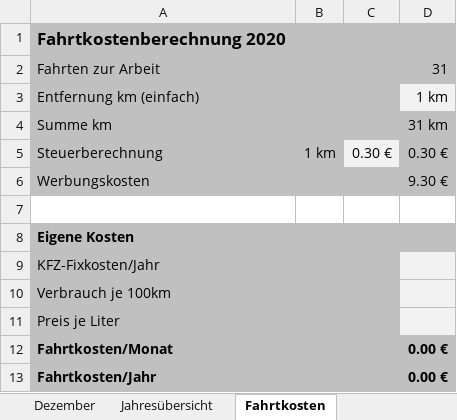
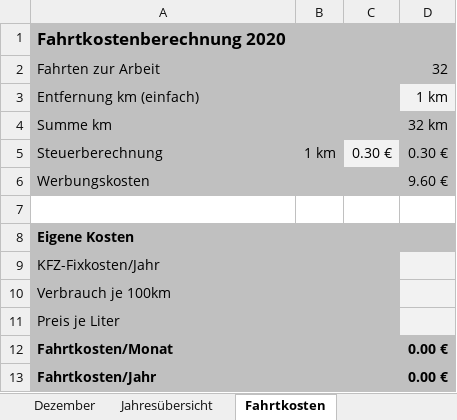
Before and after one commit to CarlosReyesHans/ProjektArbeit_Docs, an Excel workbook: Admin/Arbeitszeiterfassung-2020-jcr.xlsx, sheet Fahrtkosten, drawn as a sheet; values as stored, in another font and other column widths than the file's, no borders; charts and pictures not drawn; the diff names each change by its address in the sheet, - before the commit and + after, or states it on an @@ line.

```diff
--- a/Admin/Arbeitszeiterfassung-2020-jcr.xlsx (sheet Fahrtkosten)
+++ b/Admin/Arbeitszeiterfassung-2020-jcr.xlsx (sheet Fahrtkosten)
-D2: 31
+D2: 32
-D4: 31 km
+D4: 32 km
-D6: 9.30 €
+D6: 9.60 €
```
Also changed, not shown: sheet Juni, sheet Juli, sheet Jahresübersicht, charts or pictures, 17 other files.
